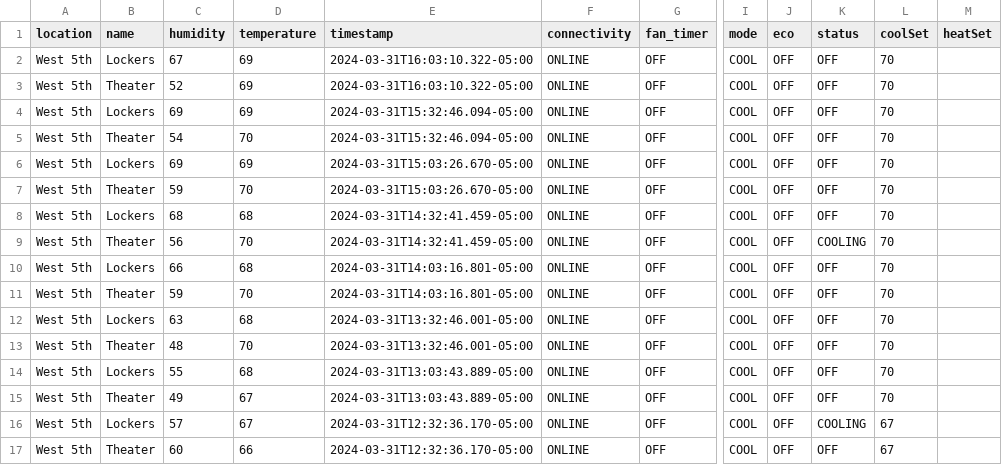
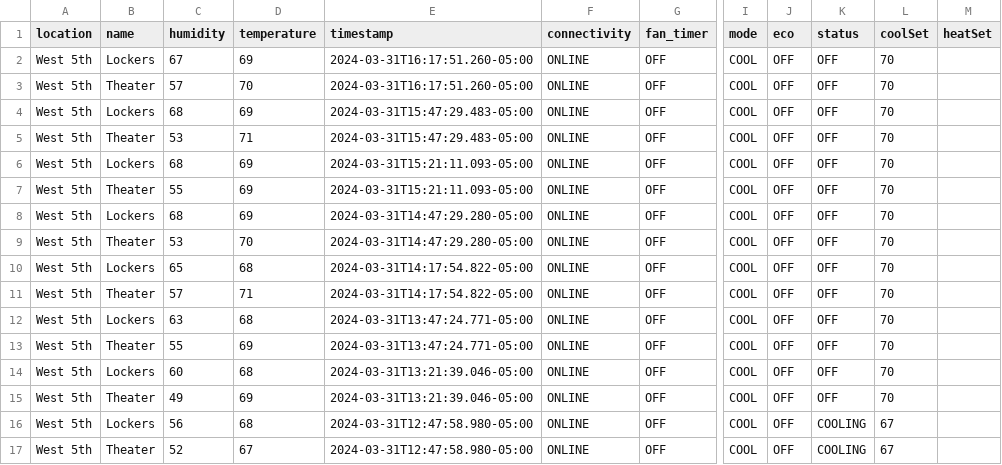
Before and after one commit to kevincolten/thermostat-monitor, a CSV file: 2024-03-31.csv, drawn as a sheet; only a part is shown, gaps mark what is left out; the diff covers the shown part only; the diff names each change by its address in the sheet, - before the commit and + after, or states it on an @@ line.

```diff
--- a/2024-03-31.csv
+++ b/2024-03-31.csv
-E2:E3 (timestamp): 2024-03-31T16:03:10.322-05:00
+E2:E3 (timestamp): 2024-03-31T16:17:51.260-05:00
-C3 (humidity): 52
+C3 (humidity): 57
-D3 (temperature): 69
+D3 (temperature): 70
-C4 (humidity): 69
+C4 (humidity): 68
-E4:E5 (timestamp): 2024-03-31T15:32:46.094-05:00
+E4:E5 (timestamp): 2024-03-31T15:47:29.483-05:00
-C5 (humidity): 54
+C5 (humidity): 53
-D5 (temperature): 70
+D5 (temperature): 71
-C6 (humidity): 69
+C6 (humidity): 68
-E6:E7 (timestamp): 2024-03-31T15:03:26.670-05:00
+E6:E7 (timestamp): 2024-03-31T15:21:11.093-05:00
-C7 (humidity): 59
+C7 (humidity): 55
-D7 (temperature): 70
+D7 (temperature): 69
-D8 (temperature): 68
+D8 (temperature): 69
-E8:E9 (timestamp): 2024-03-31T14:32:41.459-05:00
+E8:E9 (timestamp): 2024-03-31T14:47:29.280-05:00
-C9 (humidity): 56
+C9 (humidity): 53
-K9 (status): COOLING
+K9 (status): OFF
-C10 (humidity): 66
+C10 (humidity): 65
-E10:E11 (timestamp): 2024-03-31T14:03:16.801-05:00
+E10:E11 (timestamp): 2024-03-31T14:17:54.822-05:00
-C11 (humidity): 59
+C11 (humidity): 57
-D11 (temperature): 70
+D11 (temperature): 71
-E12:E13 (timestamp): 2024-03-31T13:32:46.001-05:00
+E12:E13 (timestamp): 2024-03-31T13:47:24.771-05:00
-C13 (humidity): 48
+C13 (humidity): 55
-D13 (temperature): 70
+D13 (temperature): 69
-C14 (humidity): 55
+C14 (humidity): 60
-E14:E15 (timestamp): 2024-03-31T13:03:43.889-05:00
+E14:E15 (timestamp): 2024-03-31T13:21:39.046-05:00
-D15 (temperature): 67
+D15 (temperature): 69
-C16 (humidity): 57
+C16 (humidity): 56
-D16 (temperature): 67
+D16 (temperature): 68
-E16:E17 (timestamp): 2024-03-31T12:32:36.170-05:00
+E16:E17 (timestamp): 2024-03-31T12:47:58.980-05:00
-C17 (humidity): 60
+C17 (humidity): 52
-D17 (temperature): 66
+D17 (temperature): 67
-K17 (status): OFF
+K17 (status): COOLING
```
Also changed, not shown: 32 edited cells elsewhere in this file, 1 other file.
